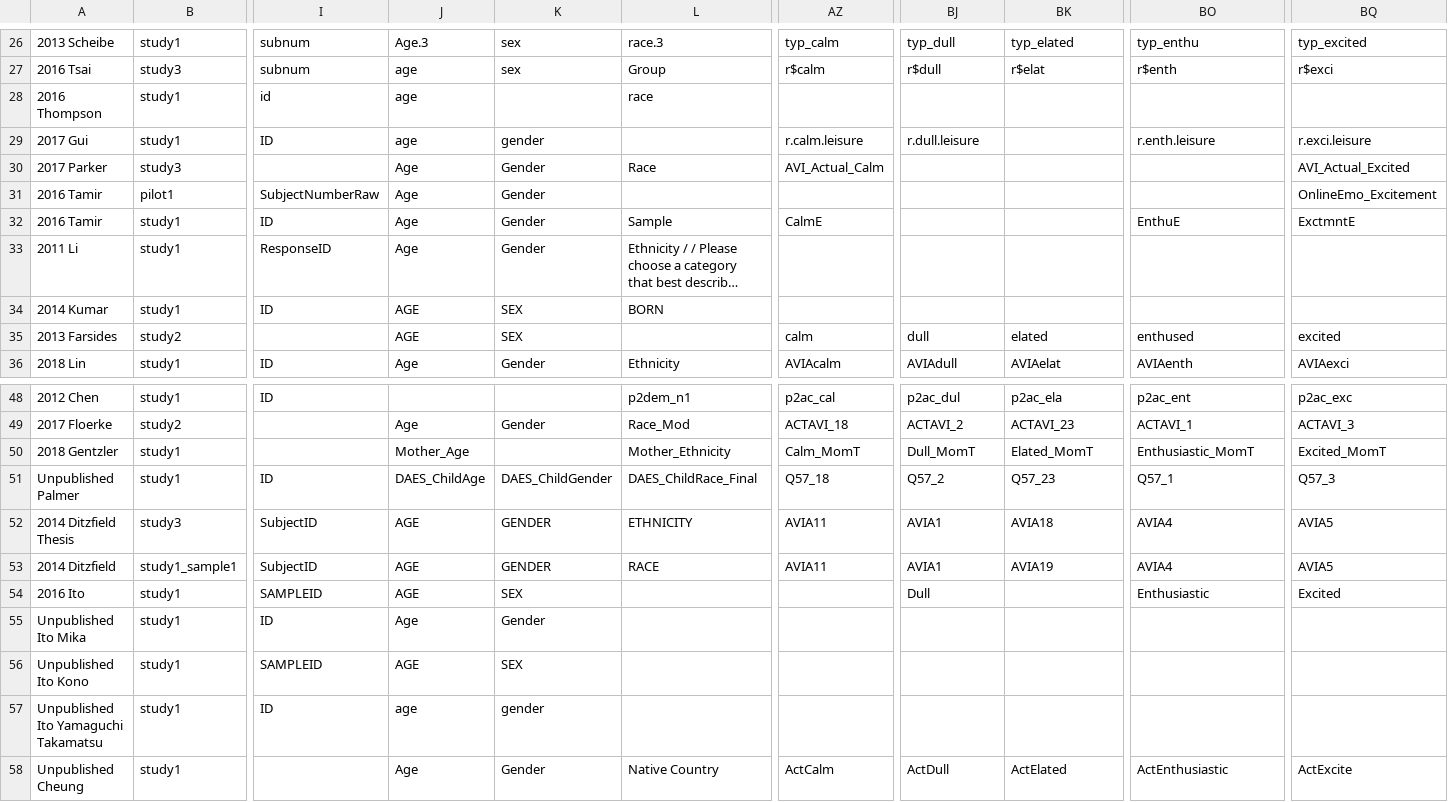
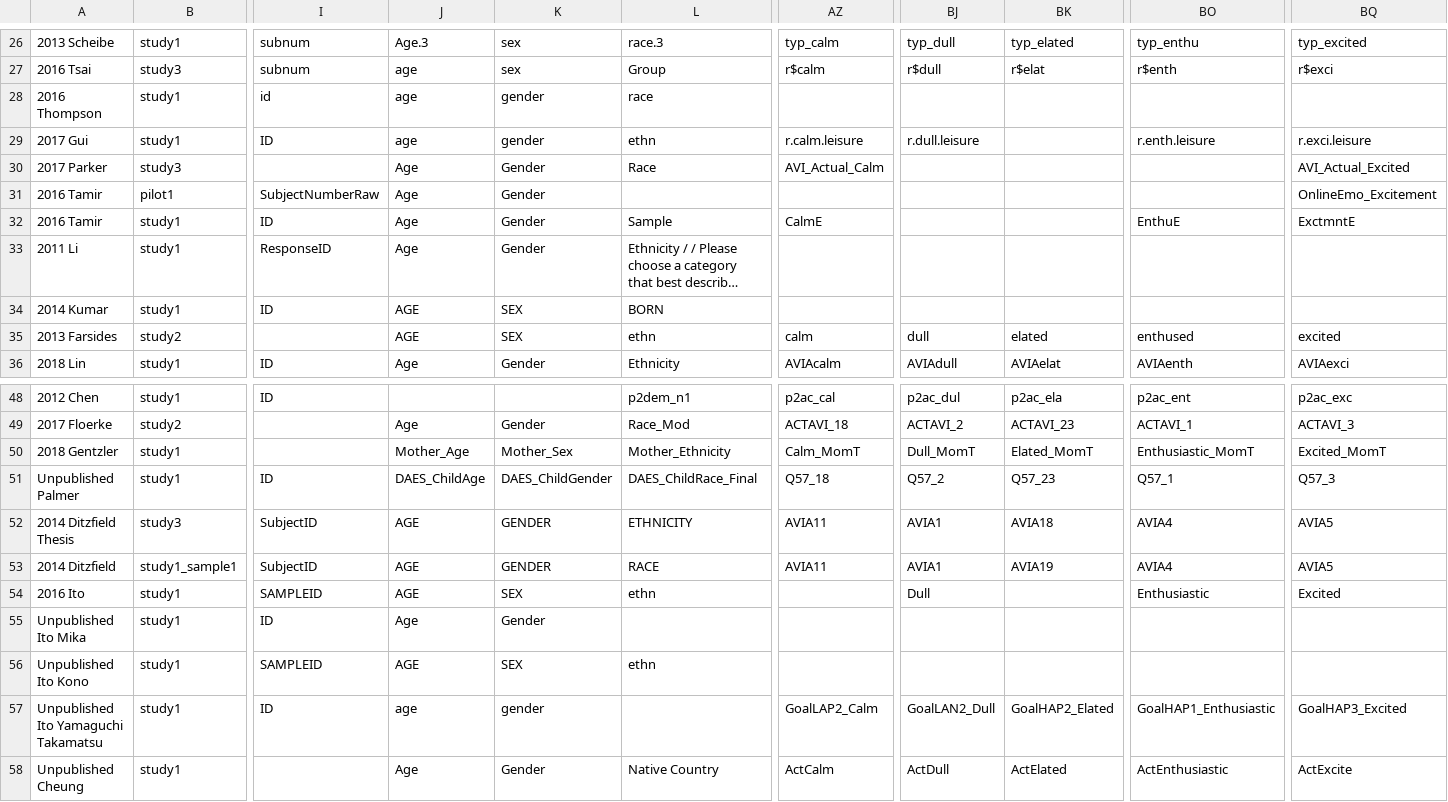
Before and after one commit to mlko53/IA-Meta, a CSV file: preprocess/config/var_name_dict.csv, drawn as a sheet; only a part is shown, gaps mark what is left out; long unchanged cells end in …; removed rows and columns are numbered as before the commit, all else as after; rows hold the shown columns only; the diff names each change by its address in the sheet, - before the commit and + after, or states it on an @@ line.

Commit message:
Made changes by adding ethnicity/sex columns for those without existing columns in data table

```diff
--- a/preprocess/config/var_name_dict.csv
+++ b/preprocess/config/var_name_dict.csv
-K28: (empty)
+K28: gender
-L29: (empty)
+L29: ethn
-L35: (empty)
+L35: ethn
-K50: (empty)
+K50: Mother_Sex
-L54: (empty)
+L54: ethn
-L56: (empty)
+L56: ethn
-row 57: Unpublished Ito Yamaguchi Takamatsu | study1 | ID | age | gender
+row 57: Unpublished Ito Yamaguchi Takamatsu | study1 | ID | age | gender |  | GoalLAP2_Calm | GoalLAN2_Dull | GoalHAP2_Elated | GoalHAP1_Enthusiastic | GoalHAP3_Excited
```
Also changed, not shown: 9 other files.
